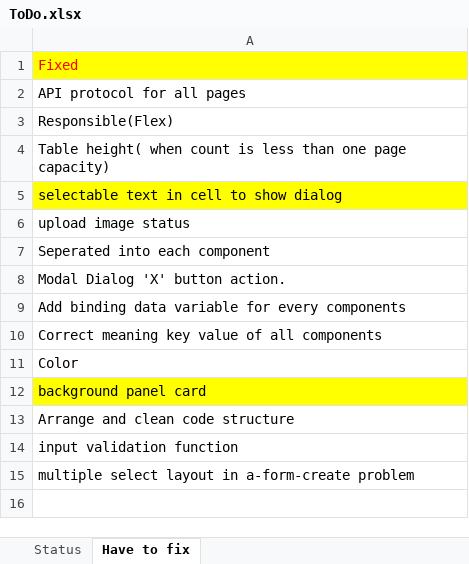
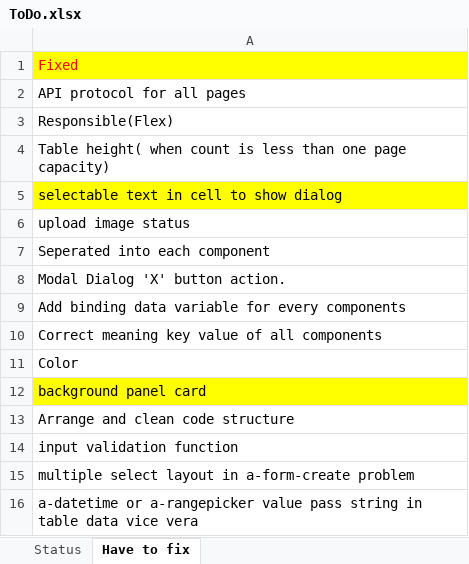
Before and after one commit to ArrowTech0515/ZCool-live-broadcast-systemdev-, an Excel workbook: 1.docs/ToDo.xlsx, sheet Have to fix, drawn as a sheet; values as stored, in another font and other column widths than the file's, no borders; the diff names each change by its address in the sheet, - before the commit and + after, or states it on an @@ line.

```diff
--- a/1.docs/ToDo.xlsx (sheet Have to fix)
+++ b/1.docs/ToDo.xlsx (sheet Have to fix)
+row 16: a-datetime or a-rangepicker value pass string in table data vice vera
```
Also changed, not shown: sheet Status, 5 other files.
